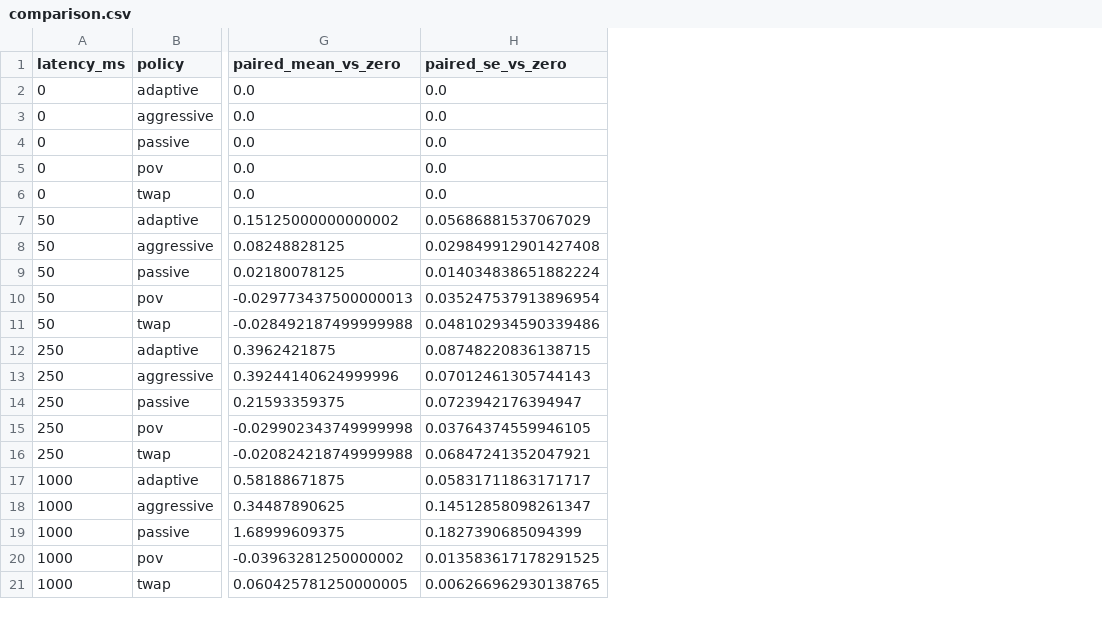
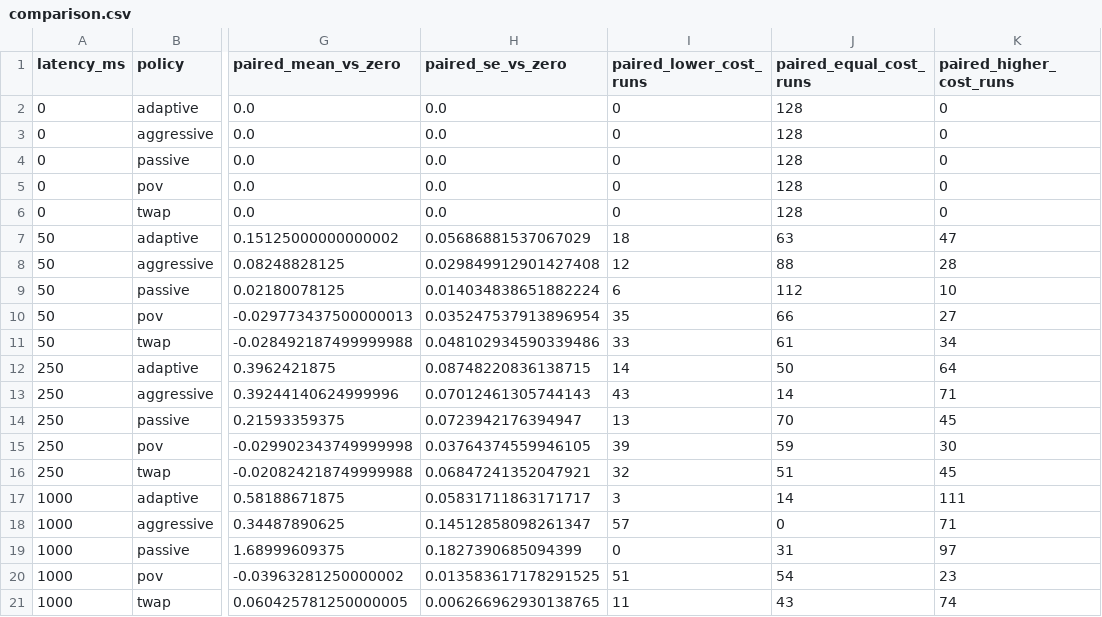
Before and after one commit to Ekanshthegreat/Mercury, a CSV file: examples/latency/comparison.csv, drawn as a sheet; only a part is shown, gaps mark what is left out; the diff names each change by its address in the sheet, - before the commit and + after, or states it on an @@ line.

```diff
--- a/examples/latency/comparison.csv
+++ b/examples/latency/comparison.csv
+column I (paired_lower_cost_runs), rows 2-21: 0 | 0 | 0 | 0 | 0 | 18 | 12 | 6 | 35 | 33 | 14 | 43 | 13 | 39 | 32 | 3 | 57 | 0 | 51 | 11
+column J (paired_equal_cost_runs), rows 2-21: 128 | 128 | 128 | 128 | 128 | 63 | 88 | 112 | 66 | 61 | 50 | 14 | 70 | 59 | 51 | 14 | 0 | 31 | 54 | 43
+column K (paired_higher_cost_runs), rows 2-21: 0 | 0 | 0 | 0 | 0 | 47 | 28 | 10 | 27 | 34 | 64 | 71 | 45 | 30 | 45 | 111 | 71 | 97 | 23 | 74
```
Also changed, not shown: 4 other files.
